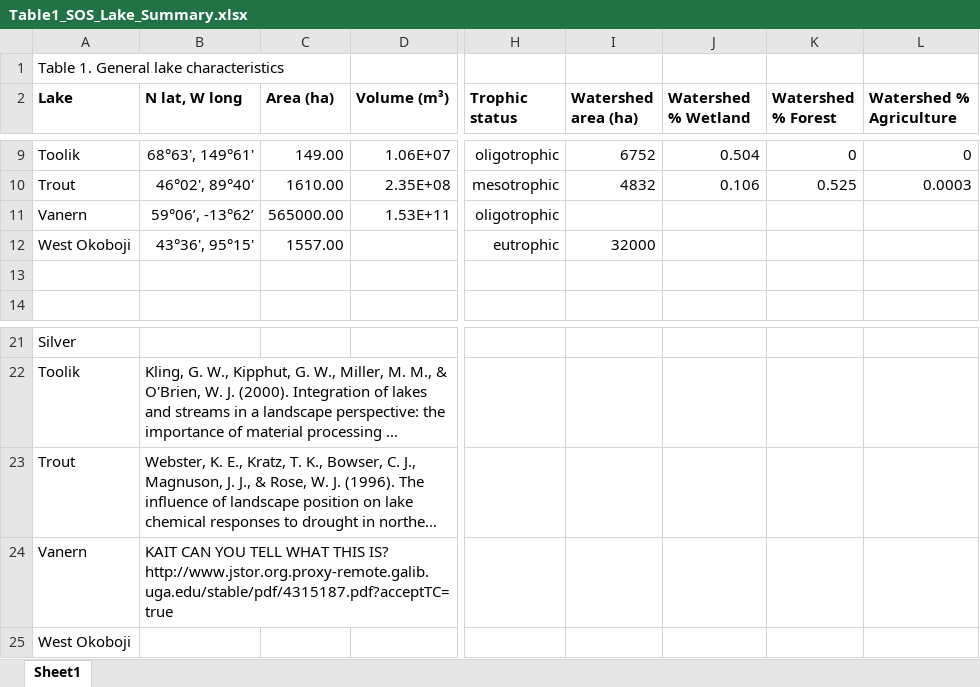
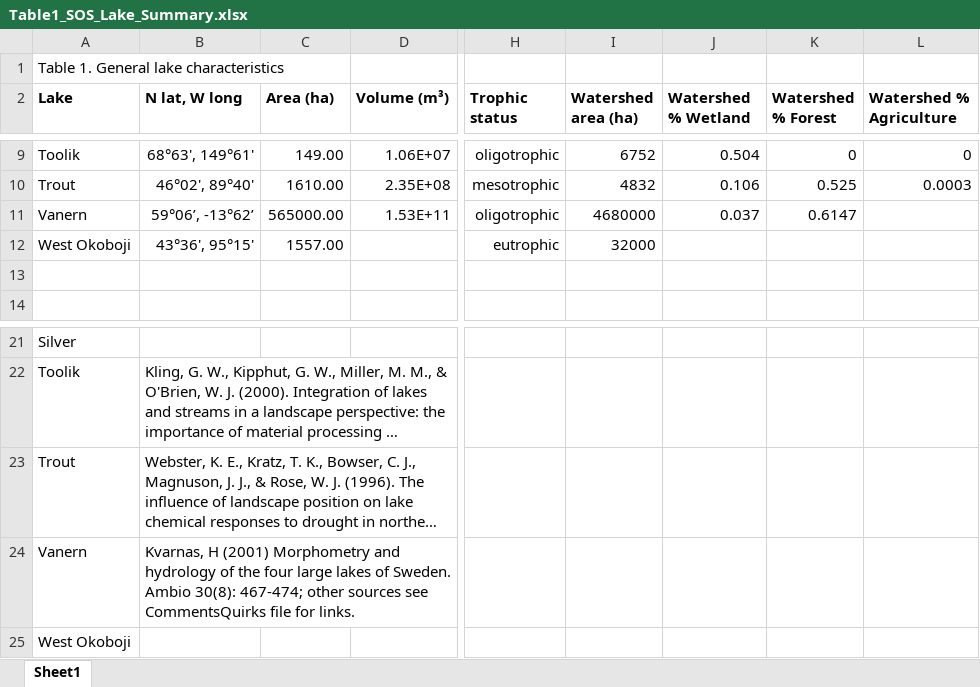
Before and after one commit to GLEON/SOS, an Excel workbook: Table1_SOS_Lake_Summary.xlsx, sheet Sheet1, drawn as a sheet; only a part is shown, gaps mark what is left out; long unchanged cells end in …; values as stored, in another font and other column widths than the file's, no borders; the diff names each change by its address in the sheet, - before the commit and + after, or states it on an @@ line.

Commit message:
Update Vanern sources and values

```diff
--- a/Table1_SOS_Lake_Summary.xlsx (sheet Sheet1)
+++ b/Table1_SOS_Lake_Summary.xlsx (sheet Sheet1)
-I11 (Watershed area (ha)): (empty)
+I11 (Watershed area (ha)): 4680000
-J11 (Watershed % Wetland): (empty)
+J11 (Watershed % Wetland): 0.037
-K11 (Watershed % Forest): (empty)
+K11 (Watershed % Forest): 0.6147
-B24 (N lat, W long): KAIT CAN YOU TELL WHAT THIS IS? http://www.jstor.org.proxy-remote.galib.uga.edu/stable/pdf/4315187.pdf?acceptTC=true
+B24 (N lat, W long): Kvarnas, H (2001) Morphometry and hydrology of the four large lakes of Sweden. Ambio 30(8): 467-474; other sources see CommentsQuirks file for links.
```
